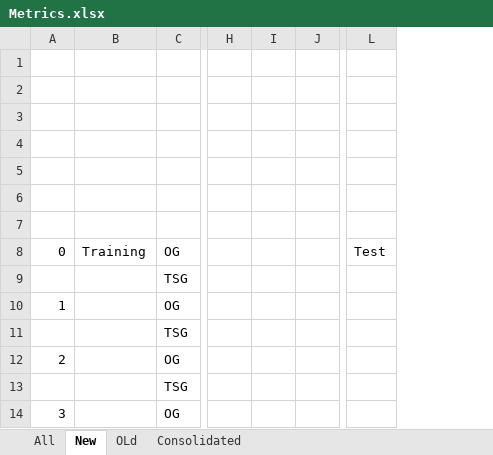
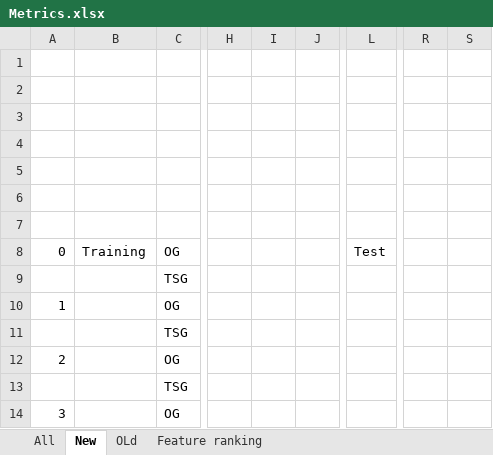
Before and after one commit to MalvikaS/IdentifyTSGOG, an Excel workbook: RandomForest/CV/Metrics.xlsx, sheet New, drawn as a sheet; only a part is shown, gaps mark what is left out; values as stored, in another font and other column widths than the file's, no borders; removed rows and columns are numbered as before the commit, all else as after; the diff covers the shown part only; the diff names each change by its address in the sheet, - before the commit and + after, or states it on an @@ line.

```diff
--- a/RandomForest/CV/Metrics.xlsx (sheet New)
+++ b/RandomForest/CV/Metrics.xlsx (sheet New)
-sheet tab: Consolidated
+sheet tab: Feature ranking
-column B, row 8: Training
+column B, row 8: Training
-column H, empty
-column I, empty
-column J, empty
+column H, empty
+column I, empty
+column J, empty
-column L, row 8: Test
+column L, row 8: Test
+column R, empty
+column S, empty
```
Also changed, not shown: 22 added rows elsewhere in this sheet, sheet All, sheet OLd, 13 other files.
